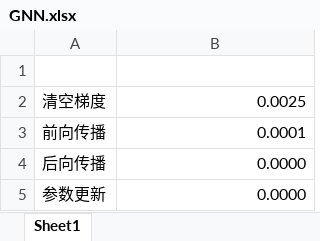
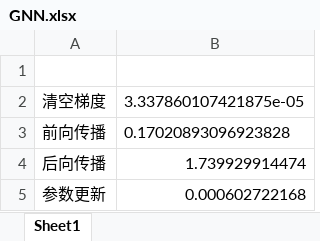
Before and after one commit to AugF/gnn-parallel-project, an Excel workbook: step2-analysis/GNN.xlsx, sheet Sheet1, drawn as a sheet; values as stored, in another font and other column widths than the file's, no borders; charts and pictures not drawn; the diff names each change by its address in the sheet, - before the commit and + after, or states it on an @@ line.

```diff
--- a/step2-analysis/GNN.xlsx (sheet Sheet1)
+++ b/step2-analysis/GNN.xlsx (sheet Sheet1)
-B2: 0.0025
+B2: 3.337860107421875e-05
-B3: 0.0001
+B3: 0.17020893096923828
-B4: 0.0000
+B4: 1.739929914474
-B5: 0.0000
+B5: 0.000602722168
```
Also changed, not shown: charts or pictures, step2-analysis/All.xlsx, 2 other files.
